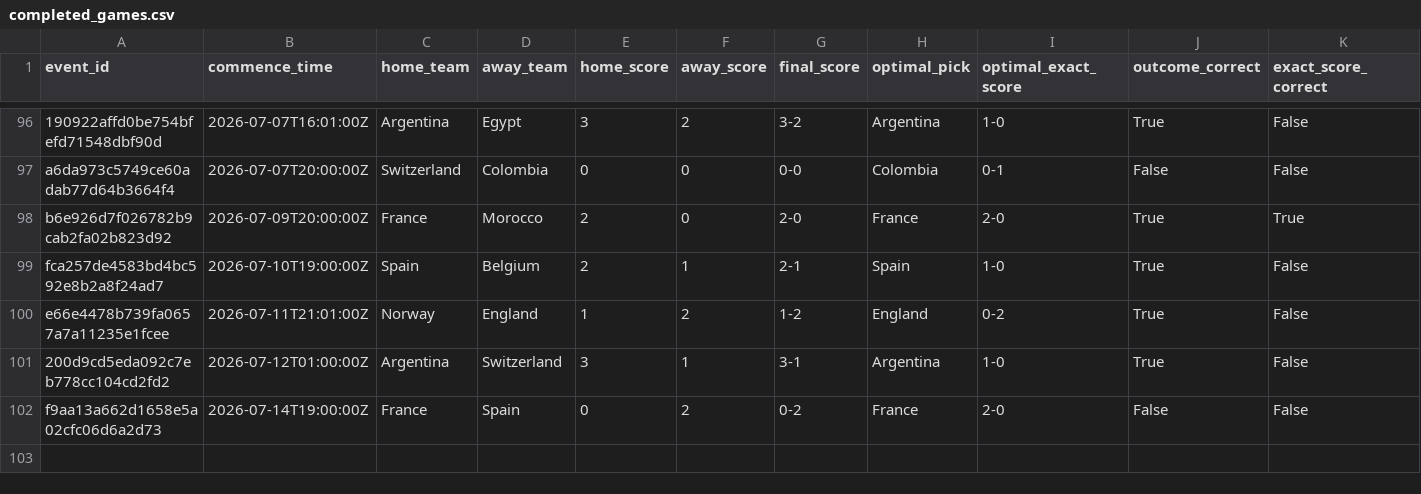
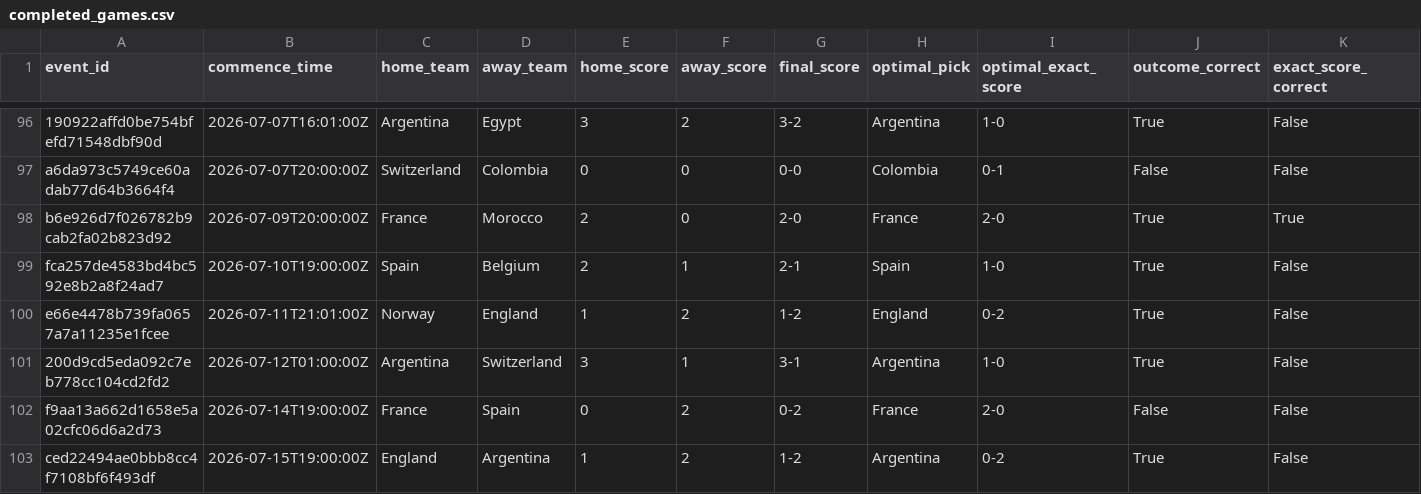
Before and after one commit to ManuelFay/mpp, a CSV file: data/mpg/completed_games.csv, drawn as a sheet; only a part is shown, gaps mark what is left out; rows hold the shown columns only; the diff names each change by its address in the sheet, - before the commit and + after, or states it on an @@ line.

```diff
--- a/data/mpg/completed_games.csv
+++ b/data/mpg/completed_games.csv
+row 103: ced22494ae0bbb8cc4f7108bf6f493df | 2026-07-15T19:00:00Z | England | Argentina | 1 | 2 | 1-2 | Argentina | 0-2 | True | False
```
Also changed, not shown: data/analysis/strategy_simulations/bookmaker_injected/completed_top1_results.csv, 6 other files.
